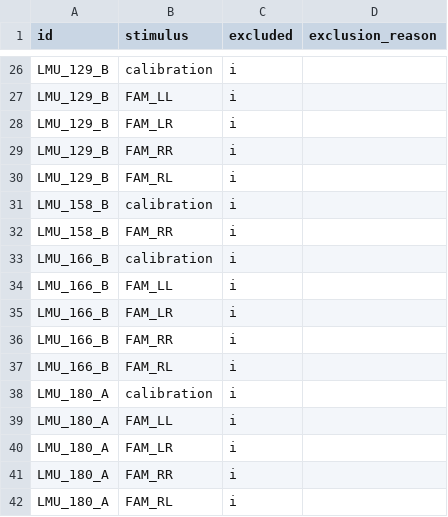
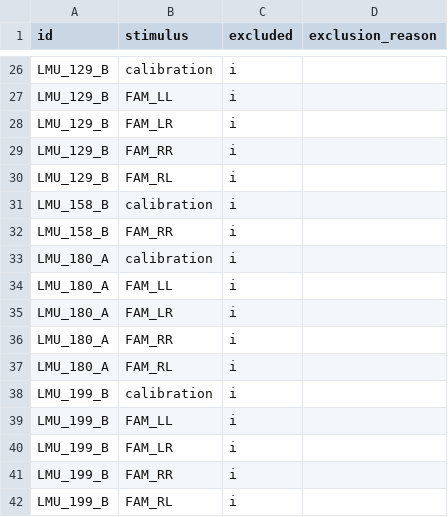
Before and after one commit to adriansteffan/psychology-thesis, a CSV file: preprocessing/exclusion_example/exclusions_icatcher.csv, drawn as a sheet; only a part is shown, gaps mark what is left out; the shorter side is filled out with more unchanged rows.

```diff
--- a/preprocessing/exclusion_example/exclusions_icatcher.csv
+++ b/preprocessing/exclusion_example/exclusions_icatcher.csv
@@ -32,7 +32,2 @@ LMU_158_B,calibration,i,
 LMU_158_B,FAM_RR,i,
-LMU_166_B,calibration,i,
-LMU_166_B,FAM_LL,i,
-LMU_166_B,FAM_LR,i,
-LMU_166_B,FAM_RR,i,
-LMU_166_B,FAM_RL,i,
 LMU_180_A,calibration,i,
```
Also changed, not shown: preprocessing/exclusion_example/_exclusions_general.csv, preprocessing/exclusion_example/exclusions_owlet.csv, 3 other files.
